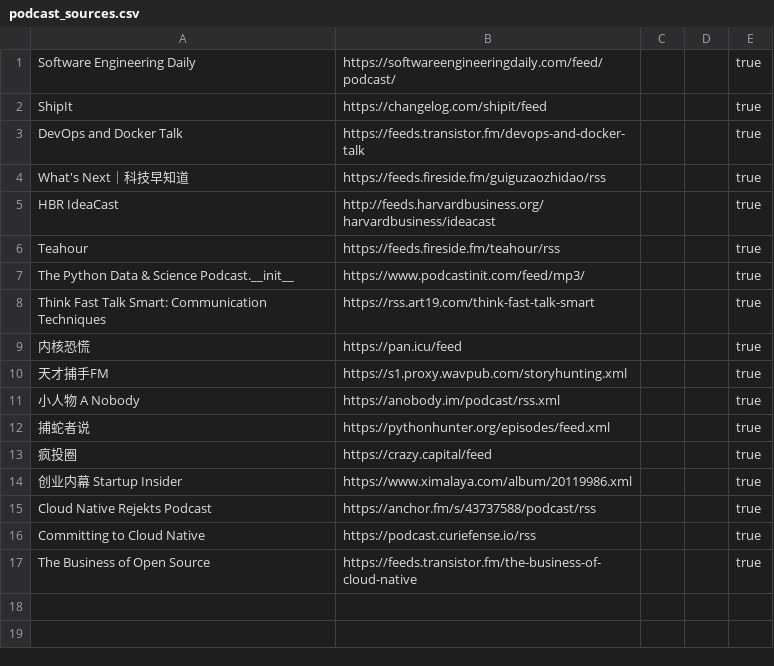
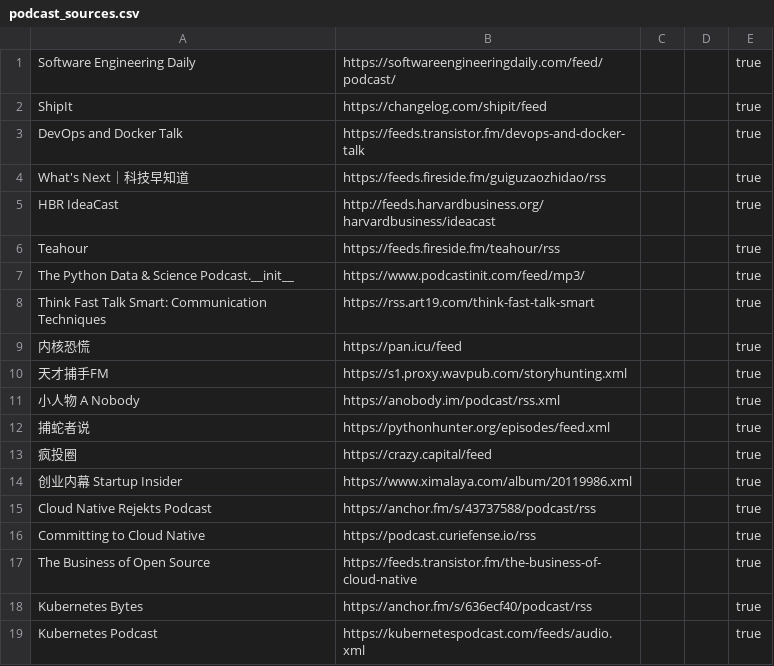
Before and after one commit to KenMercusLai/settings, a CSV file: podcast_sources.csv, drawn as a sheet.

Commit message:
Update podcast_sources.csv

```diff
--- a/podcast_sources.csv
+++ b/podcast_sources.csv
@@ -17 +17,3 @@ Committing to Cloud Native,https://podcast.curiefense.io/rss,,,true
 The Business of Open Source,https://feeds.transistor.fm/the-business-of-cloud-native,,,true
+Kubernetes Bytes,https://anchor.fm/s/636ecf40/podcast/rss,,,true
+Kubernetes Podcast,https://kubernetespodcast.com/feeds/audio.xml,,,true
```
